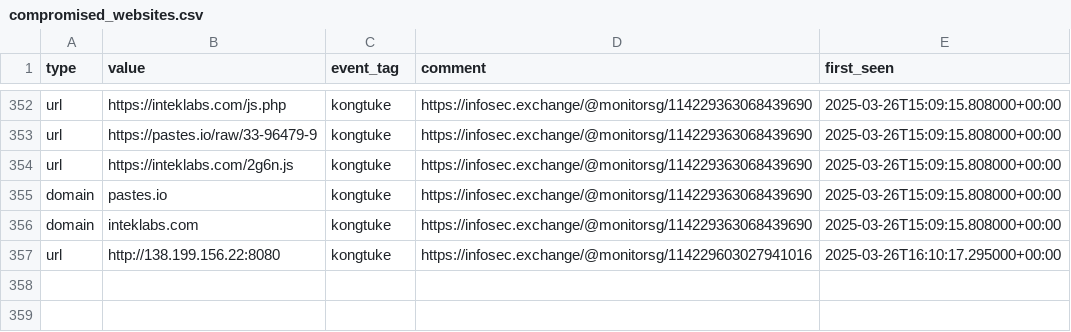
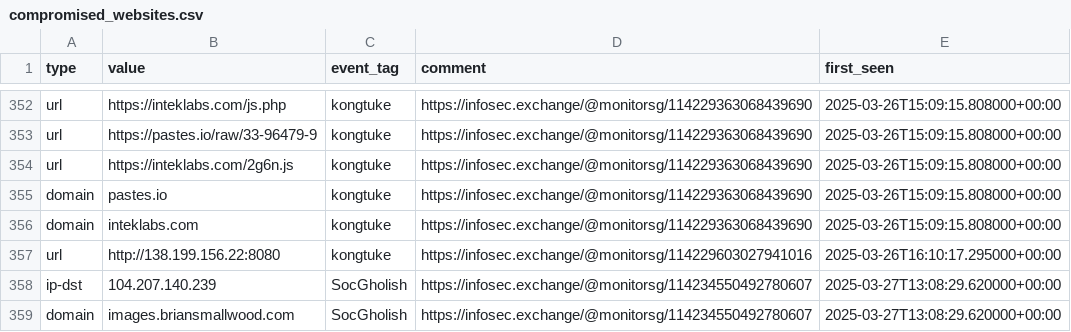
Before and after one commit to Gusty-Dusty/compromised_feeds, a CSV file: 30_days/compromised_websites.csv, drawn as a sheet; only a part is shown, gaps mark what is left out.

```diff
--- a/30_days/compromised_websites.csv
+++ b/30_days/compromised_websites.csv
@@ -357 +357,3 @@ type,value,event_tag,comment,first_seen
 "url","http://138.199.156.22:8080","kongtuke","https://infosec.exchange/@monitorsg/114229603027941016","2025-03-26T16:10:17.295000+00:00"
+"ip-dst","104.207.140.239","SocGholish","https://infosec.exchange/@monitorsg/114234550492780607","2025-03-27T13:08:29.620000+00:00"
+"domain","images.briansmallwood.com","SocGholish","https://infosec.exchange/@monitorsg/114234550492780607","2025-03-27T13:08:29.620000+00:00"
```
Also changed, not shown: 7_days/compromised_websites.csv, 6 other files.
